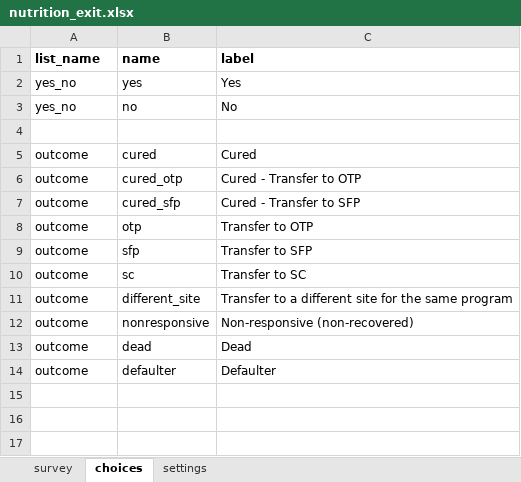
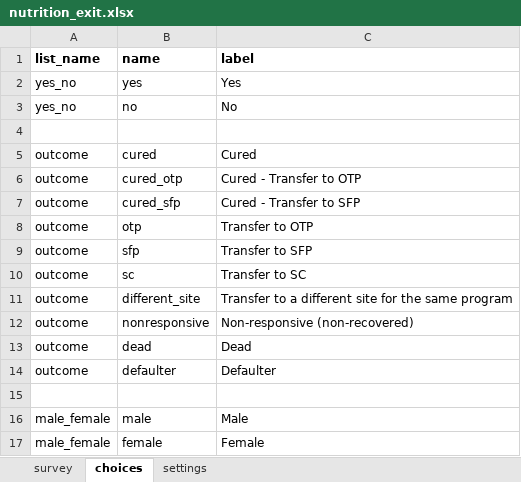
Before and after one commit to medic/cht-core, an Excel workbook: config/standard/forms/app/nutrition_exit.xlsx, sheet choices, drawn as a sheet; values as stored, in another font and other column widths than the file's, no borders; charts and pictures not drawn; the diff names each change by its address in the sheet, - before the commit and + after, or states it on an @@ line.

```diff
--- a/config/standard/forms/app/nutrition_exit.xlsx (sheet choices)
+++ b/config/standard/forms/app/nutrition_exit.xlsx (sheet choices)
+row 15: (empty)
+row 16: male_female | male | Male
+row 17: male_female | female | Female
```
Also changed, not shown: sheet survey, sheet settings, config/standard/forms/app/nutrition_followup.xlsx, config/standard/forms/app/nutrition_screening.xlsx, 10 other files.
